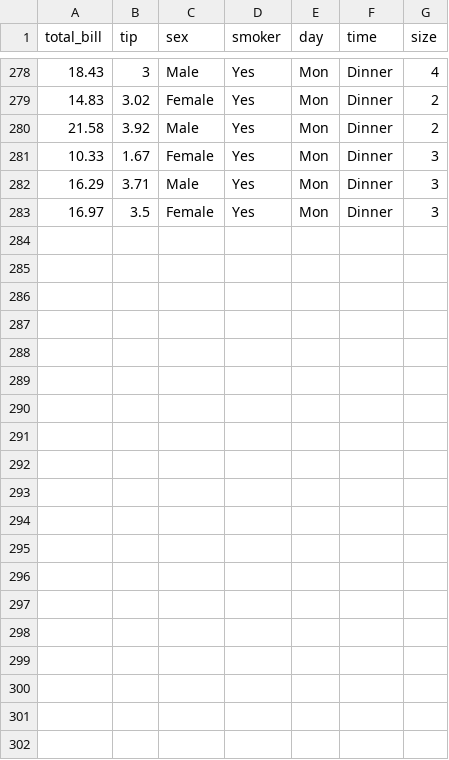
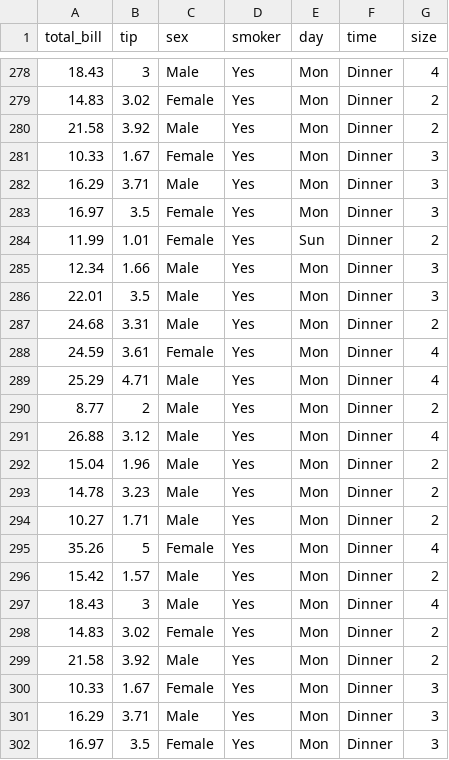
Before and after one commit to NusratTaki12/rdata, a CSV file: data.csv, drawn as a sheet; only a part is shown, gaps mark what is left out.

Commit message:
ds

```diff
--- a/data.csv
+++ b/data.csv
@@ -283 +283,20 @@ total_bill,tip,sex,smoker,day,time,size
 16.97,3.5,Female,Yes,Mon,Dinner,3
+11.99,1.01,Female,Yes,Sun,Dinner,2
+12.34,1.66,Male,Yes,Mon,Dinner,3
+22.01,3.5,Male,Yes,Mon,Dinner,3
+24.68,3.31,Male,Yes,Mon,Dinner,2
+24.59,3.61,Female,Yes,Mon,Dinner,4
+25.29,4.71,Male,Yes,Mon,Dinner,4
+8.77,2,Male,Yes,Mon,Dinner,2
+26.88,3.12,Male,Yes,Mon,Dinner,4
+15.04,1.96,Male,Yes,Mon,Dinner,2
+14.78,3.23,Male,Yes,Mon,Dinner,2
+10.27,1.71,Male,Yes,Mon,Dinner,2
+35.26,5,Female,Yes,Mon,Dinner,4
+15.42,1.57,Male,Yes,Mon,Dinner,2
+18.43,3,Male,Yes,Mon,Dinner,4
+14.83,3.02,Female,Yes,Mon,Dinner,2
+21.58,3.92,Male,Yes,Mon,Dinner,2
+10.33,1.67,Female,Yes,Mon,Dinner,3
+16.29,3.71,Male,Yes,Mon,Dinner,3
+16.97,3.5,Female,Yes,Mon,Dinner,3
```
